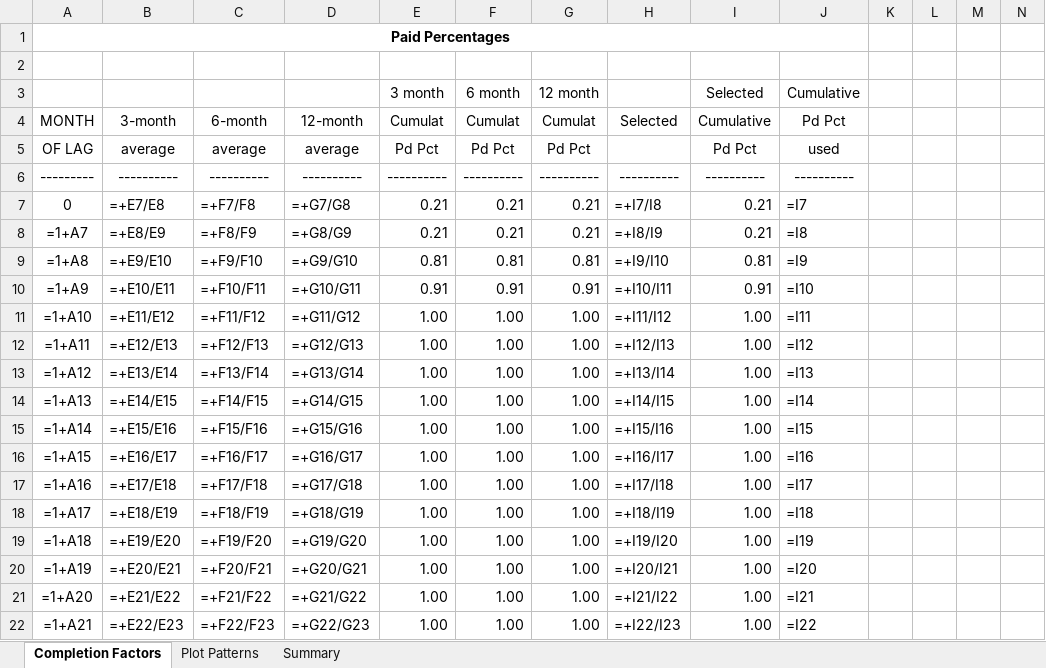
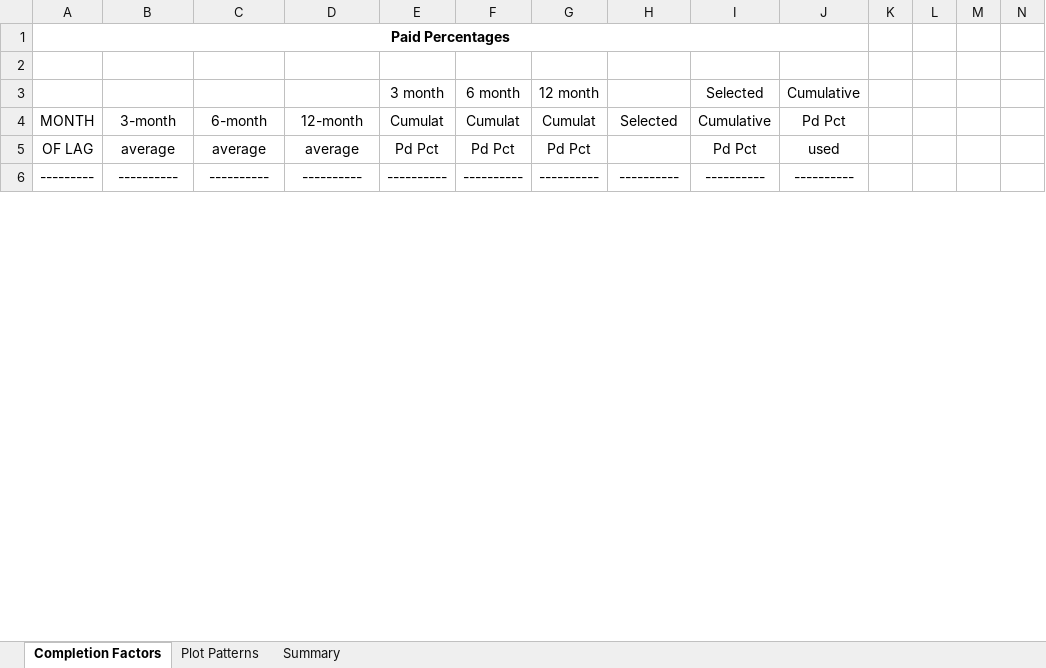
Before and after one commit to SofiMoretti/DMI_IBNP_v2, an Excel workbook: Process Results/Unified_IBNP_MS_PLICA.xlsx, sheet Completion Factors, drawn as a sheet; only a part is shown; values as stored, in another font and other column widths than the file's, no borders; formulas without a stored value are shown as written; removed rows and columns are numbered as before the commit, all else as after; rows hold the shown columns only; the diff covers the shown part only; the diff names each change by its address in the sheet, - before the commit and + after, or states it on an @@ line.

```diff
--- a/Process Results/Unified_IBNP_MS_PLICA.xlsx (sheet Completion Factors)
+++ b/Process Results/Unified_IBNP_MS_PLICA.xlsx (sheet Completion Factors)
-row 7: 0 | =+E7/E8 | =+F7/F8 | =+G7/G8 | 0.21 | 0.21 | 0.21 | =+I7/I8 | 0.21 | =I7
-row 8: =1+A7 | =+E8/E9 | =+F8/F9 | =+G8/G9 | 0.21 | 0.21 | 0.21 | =+I8/I9 | 0.21 | =I8
-row 9: =1+A8 | =+E9/E10 | =+F9/F10 | =+G9/G10 | 0.81 | 0.81 | 0.81 | =+I9/I10 | 0.81 | =I9
-row 10: =1+A9 | =+E10/E11 | =+F10/F11 | =+G10/G11 | 0.91 | 0.91 | 0.91 | =+I10/I11 | 0.91 | =I10
-row 11: =1+A10 | =+E11/E12 | =+F11/F12 | =+G11/G12 | 1.00 | 1.00 | 1.00 | =+I11/I12 | 1.00 | =I11
-row 12: =1+A11 | =+E12/E13 | =+F12/F13 | =+G12/G13 | 1.00 | 1.00 | 1.00 | =+I12/I13 | 1.00 | =I12
-row 13: =1+A12 | =+E13/E14 | =+F13/F14 | =+G13/G14 | 1.00 | 1.00 | 1.00 | =+I13/I14 | 1.00 | =I13
-row 14: =1+A13 | =+E14/E15 | =+F14/F15 | =+G14/G15 | 1.00 | 1.00 | 1.00 | =+I14/I15 | 1.00 | =I14
-row 15: =1+A14 | =+E15/E16 | =+F15/F16 | =+G15/G16 | 1.00 | 1.00 | 1.00 | =+I15/I16 | 1.00 | =I15
-row 16: =1+A15 | =+E16/E17 | =+F16/F17 | =+G16/G17 | 1.00 | 1.00 | 1.00 | =+I16/I17 | 1.00 | =I16
-row 17: =1+A16 | =+E17/E18 | =+F17/F18 | =+G17/G18 | 1.00 | 1.00 | 1.00 | =+I17/I18 | 1.00 | =I17
-row 18: =1+A17 | =+E18/E19 | =+F18/F19 | =+G18/G19 | 1.00 | 1.00 | 1.00 | =+I18/I19 | 1.00 | =I18
-row 19: =1+A18 | =+E19/E20 | =+F19/F20 | =+G19/G20 | 1.00 | 1.00 | 1.00 | =+I19/I20 | 1.00 | =I19
-row 20: =1+A19 | =+E20/E21 | =+F20/F21 | =+G20/G21 | 1.00 | 1.00 | 1.00 | =+I20/I21 | 1.00 | =I20
-row 21: =1+A20 | =+E21/E22 | =+F21/F22 | =+G21/G22 | 1.00 | 1.00 | 1.00 | =+I21/I22 | 1.00 | =I21
-row 22: =1+A21 | =+E22/E23 | =+F22/F23 | =+G22/G23 | 1.00 | 1.00 | 1.00 | =+I22/I23 | 1.00 | =I22
```
Also changed, not shown: 40 added rows, 24 removed rows and 6 edited cells elsewhere in this sheet, sheet Summary, sheet Plot Patterns, formulas that keep their value, charts or pictures, Process Results/Unified_IBNP_NMS_PLICA.xlsx, Process Results/Unified_IBNP_PHS.xlsx, 5 other files.
